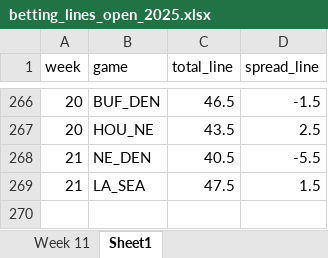
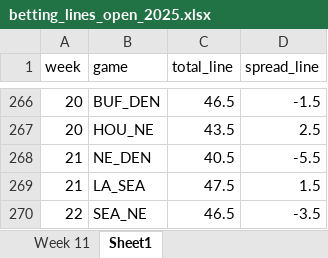
Before and after one commit to david-nemirovsky/Football-DNA, an Excel workbook: betting_lines_open_2025.xlsx, sheet Sheet1, drawn as a sheet; only a part is shown, gaps mark what is left out; values as stored, in another font and other column widths than the file's, no borders; the diff names each change by its address in the sheet, - before the commit and + after, or states it on an @@ line.

```diff
--- a/betting_lines_open_2025.xlsx (sheet Sheet1)
+++ b/betting_lines_open_2025.xlsx (sheet Sheet1)
+row 270: 22 | SEA_NE | 46.5 | -3.5
```
Also changed, not shown: 16 other files.
